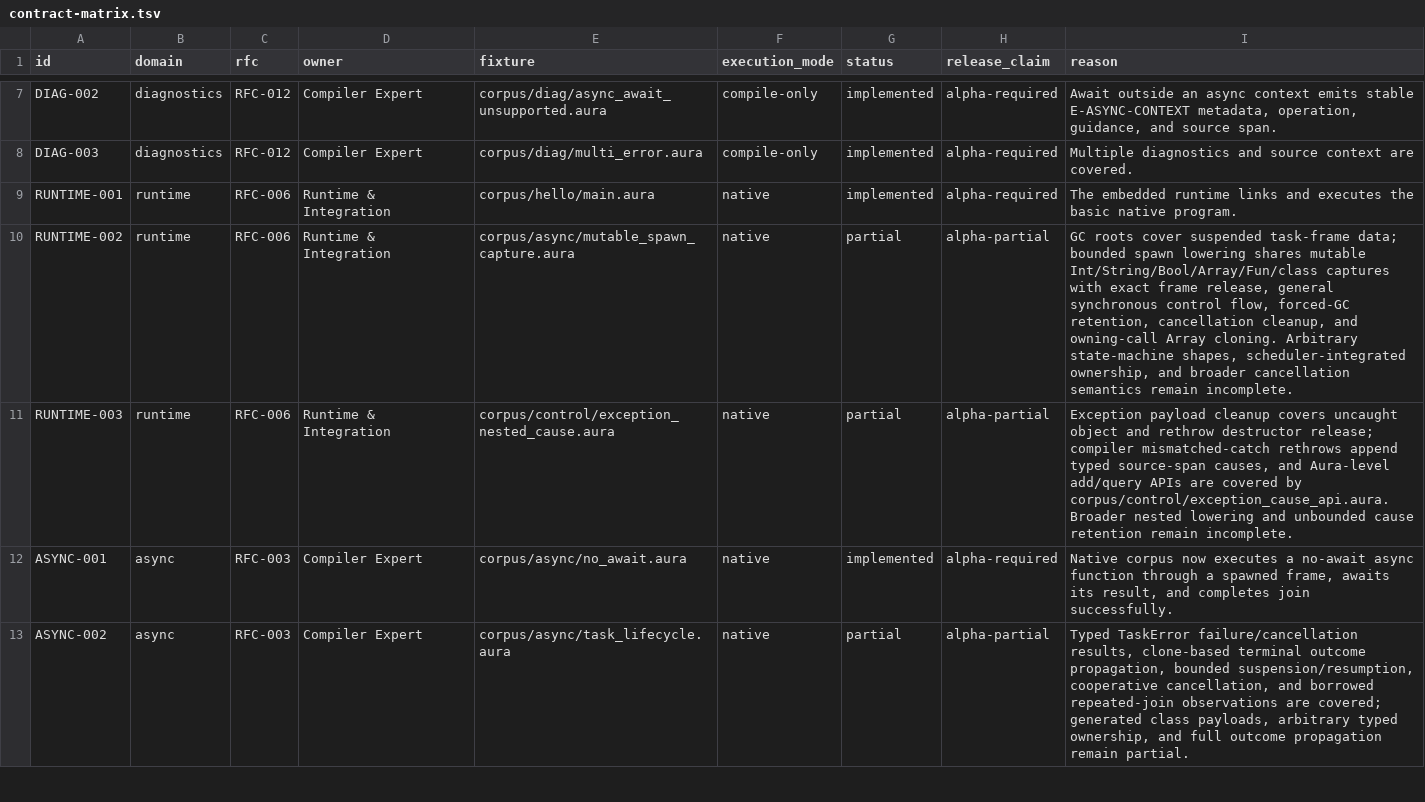
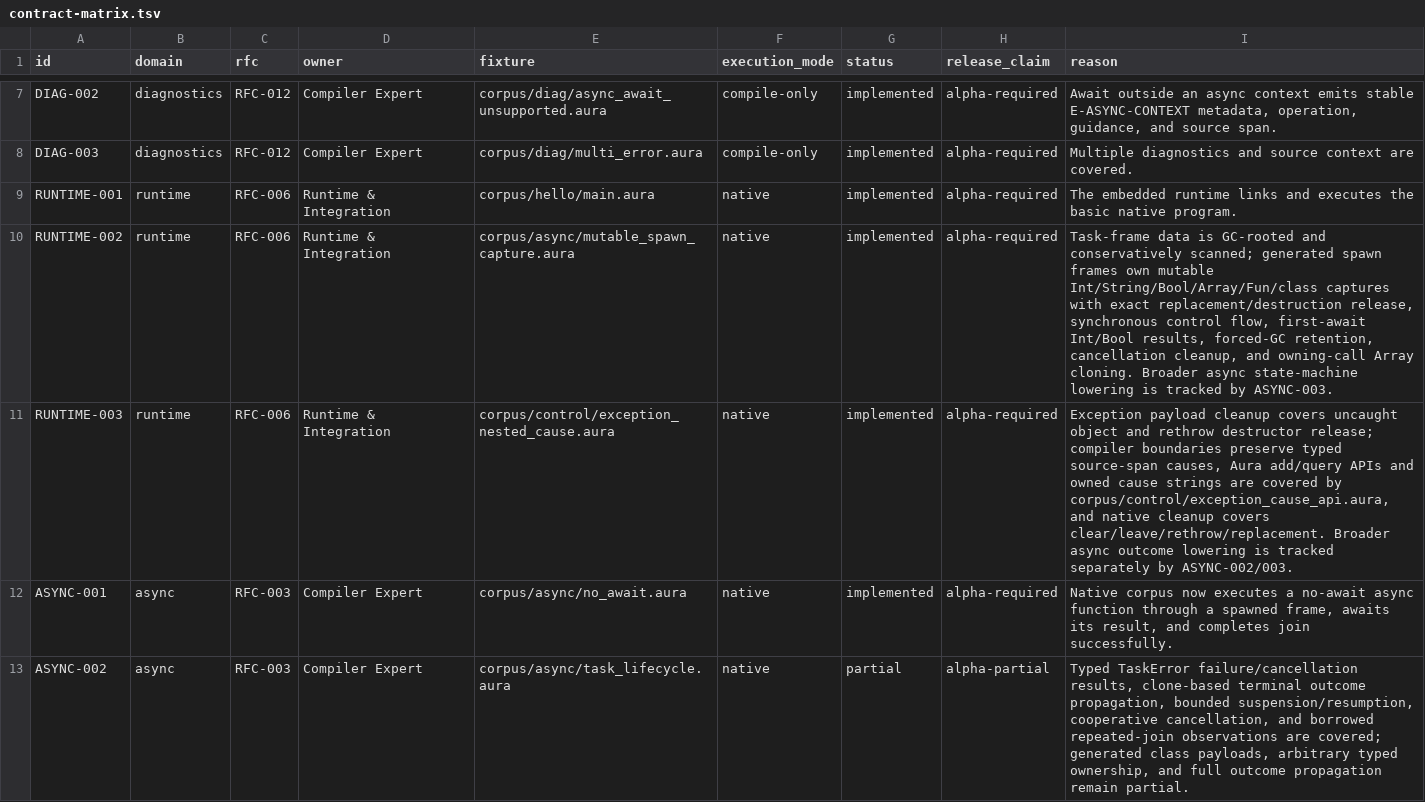
Before and after one commit to auraspace/aura, a TSV file: docs/plans/v0.1.1-alpha/contract-matrix.tsv, drawn as a sheet; only a part is shown, gaps mark what is left out.

Commit message:
feat(alpha): finalize runtime 002 and 003 contracts

```diff
--- a/docs/plans/v0.1.1-alpha/contract-matrix.tsv
+++ b/docs/plans/v0.1.1-alpha/contract-matrix.tsv
@@ -9,4 +9,4 @@ DIAG-003	diagnostics	RFC-012	Compiler Expert	corpus/diag/multi_error.aura	compil
 RUNTIME-001	runtime	RFC-006	Runtime & Integration	corpus/hello/main.aura	native	implemented	alpha-required	The embedded runtime links and executes the basic native program.
-RUNTIME-002	runtime	RFC-006	Runtime & Integration	corpus/async/mutable_spawn_capture.aura	native	partial	alpha-partial	GC roots cover suspended task-frame data; bounded spawn lowering shares mutable Int/String/Bool/Array/Fun/class captures with exact frame release, general synchronous control flow, forced-GC retention, cancellation cleanup, and owning-call Array cloning. Arbitrary state-machine shapes, scheduler-integrated ownership, and broader cancellation semantics remain incomplete.
-RUNTIME-003	runtime	RFC-006	Runtime & Integration	corpus/control/exception_nested_cause.aura	native	partial	alpha-partial	Exception payload cleanup covers uncaught object and rethrow destructor release; compiler mismatched-catch rethrows append typed source-span causes, and Aura-level add/query APIs are covered by corpus/control/exception_cause_api.aura. Broader nested lowering and unbounded cause retention remain incomplete.
+RUNTIME-002	runtime	RFC-006	Runtime & Integration	corpus/async/mutable_spawn_capture.aura	native	implemented	alpha-required	Task-frame data is GC-rooted and conservatively scanned; generated spawn frames own mutable Int/String/Bool/Array/Fun/class captures with exact replacement/destruction release, synchronous control flow, first-await Int/Bool results, forced-GC retention, cancellation cleanup, and owning-call Array cloning. Broader async state-machine lowering is tracked by ASYNC-003.
+RUNTIME-003	runtime	RFC-006	Runtime & Integration	corpus/control/exception_nested_cause.aura	native	implemented	alpha-required	Exception payload cleanup covers uncaught object and rethrow destructor release; compiler boundaries preserve typed source-span causes, Aura add/query APIs and owned cause strings are covered by corpus/control/exception_cause_api.aura, and native cleanup covers clear/leave/rethrow/replacement. Broader async outcome lowering is tracked separately by ASYNC-002/003.
 ASYNC-001	async	RFC-003	Compiler Expert	corpus/async/no_await.aura	native	implemented	alpha-required	Native corpus now executes a no-await async function through a spawned frame, awaits its result, and completes join successfully.
```
Also changed, not shown: 7 other files.
